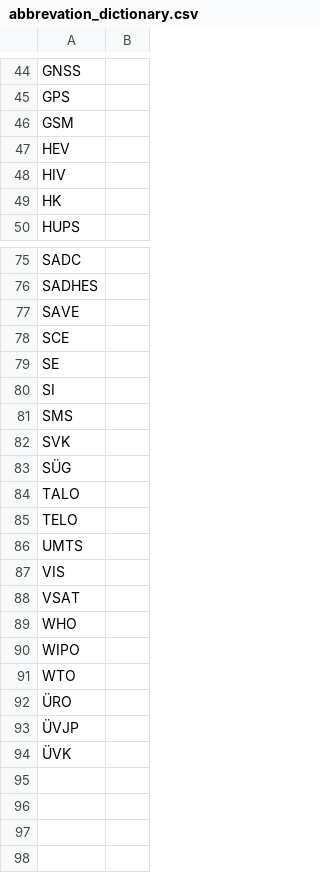
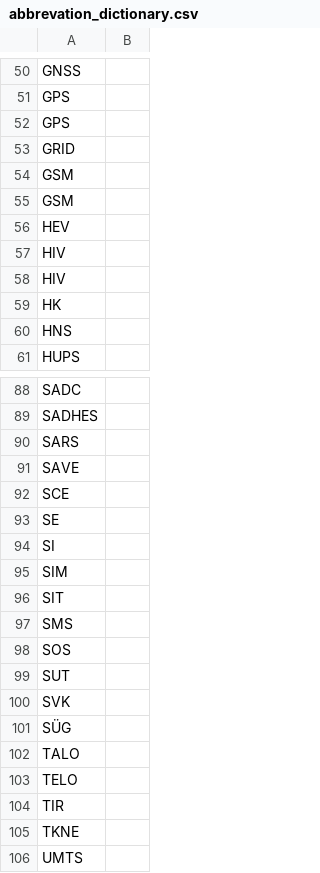
Before and after one commit to estnltk/smart-search, a CSV file: demod/toovood/riigi_teataja_pealkirjaotsing/results/candidate_lists/abbrevation_dictionary.csv, drawn as a sheet; only a part is shown, gaps mark what is left out; the shorter side is filled out with more unchanged rows; the diff covers the shown part only; the diff names each change by its address in the sheet, - before the commit and + after, or states it on an @@ line.

```diff
--- a/demod/toovood/riigi_teataja_pealkirjaotsing/results/candidate_lists/abbrevation_dictionary.csv
+++ b/demod/toovood/riigi_teataja_pealkirjaotsing/results/candidate_lists/abbrevation_dictionary.csv
+row 52: GPS
+row 53: GRID
+row 54: GSM
+row 58: HIV
+row 60: HNS
+row 90: SARS
+row 95: SIM
+row 96: SIT
+row 98: SOS
+row 99: SUT
+row 104: TIR
+row 105: TKNE
```
Also changed, not shown: 9 added rows elsewhere in this file, 5 other files.
